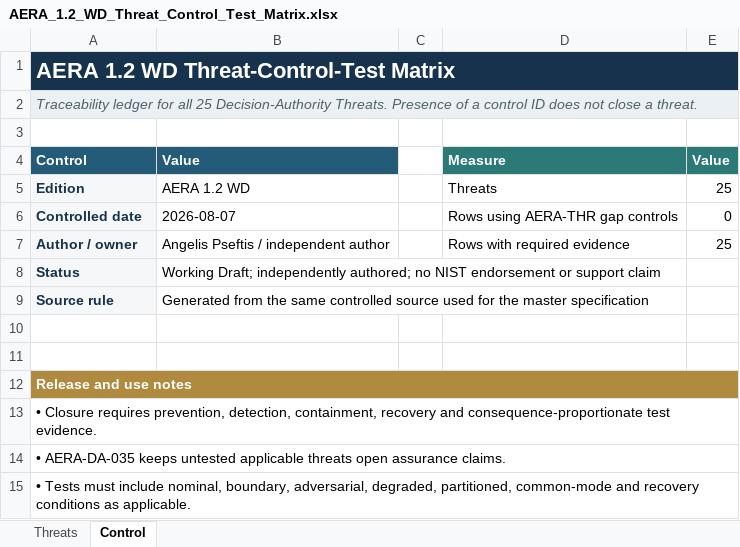
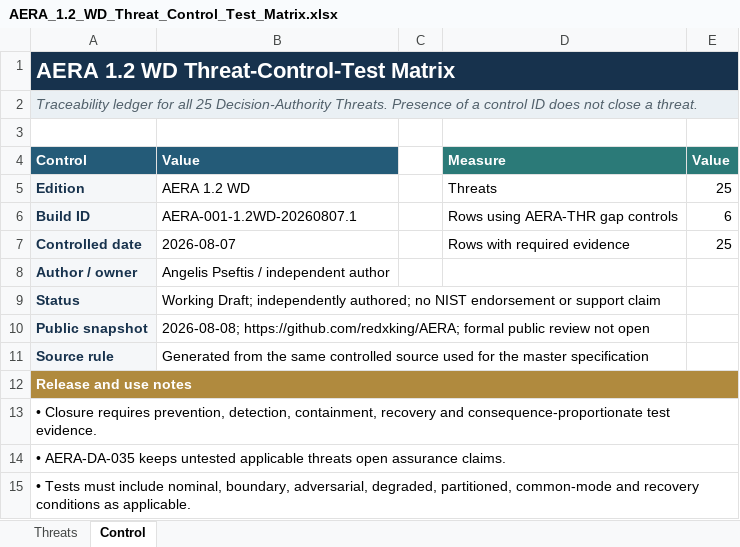
Before and after one commit to redxking/AERA, an Excel workbook: AERA_1.2_WD_Threat_Control_Test_Matrix.xlsx, sheet Control, drawn as a sheet; values as stored, in another font and other column widths than the file's, no borders; removed rows and columns are numbered as before the commit, all else as after; the diff names each change by its address in the sheet, - before the commit and + after, or states it on an @@ line.

```diff
--- a/AERA_1.2_WD_Threat_Control_Test_Matrix.xlsx (sheet Control)
+++ b/AERA_1.2_WD_Threat_Control_Test_Matrix.xlsx (sheet Control)
+row 6: Build ID | AERA-001-1.2WD-20260807.1 |  | Rows using AERA-THR gap controls | 6
-D7: Rows using AERA-THR gap controls
+D7: Rows with required evidence
-E7: 0
+E7: 25
-D8: Rows with required evidence
+D8: (empty)
-E8: 25
+E8: (empty)
+row 10: Public snapshot | 2026-08-08; https://github.com/redxking/AERA; formal public review not open
-row 10: (empty)
-row 11: (empty)
```
Also changed, not shown: AERA_1.2_WD_NIST_Mapping_Development_Ledger.xlsx, AERA_1.2_WD_Requirement_Register.xlsx, 8 other files.
